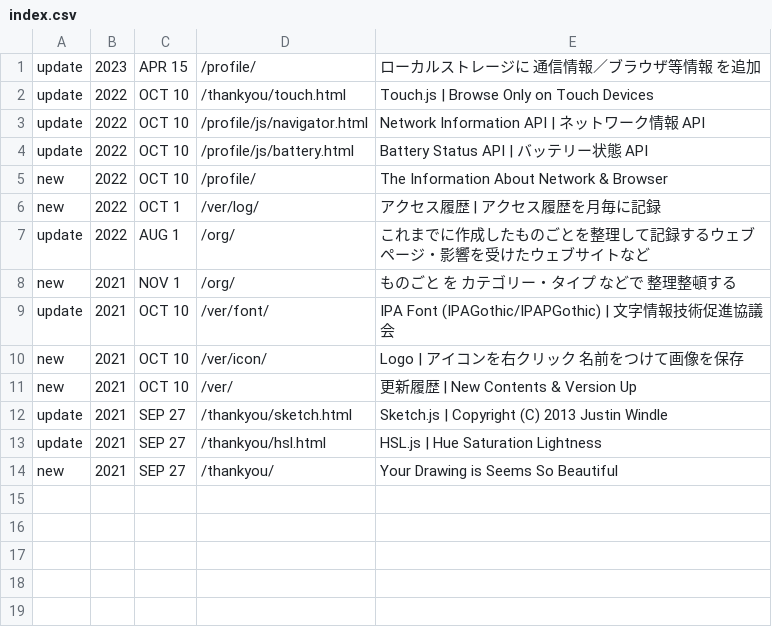
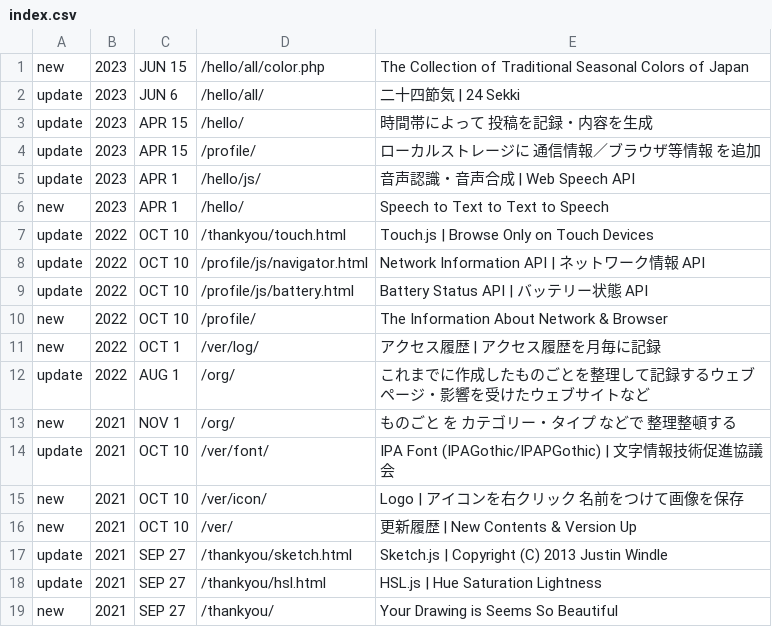
Before and after one commit to c-c-space/.github, a CSV file: ver/index.csv, drawn as a sheet; the diff names each change by its address in the sheet, - before the commit and + after, or states it on an @@ line.

```diff
--- a/ver/index.csv
+++ b/ver/index.csv
+row 1: new | 2023 | JUN 15 | /hello/all/color.php | The Collection of Traditional Seasonal Colors of Japan
+row 2: update | 2023 | JUN 6 | /hello/all/ | 二十四節気 | 24 Sekki
+row 3: update | 2023 | APR 15 | /hello/ | 時間帯によって 投稿を記録・内容を生成
+row 5: update | 2023 | APR 1 | /hello/js/ | 音声認識・音声合成 | Web Speech API
+row 6: new | 2023 | APR 1 | /hello/ | Speech to Text to Text to Speech
```
Also changed, not shown: ver/past.csv, 3 other files.
